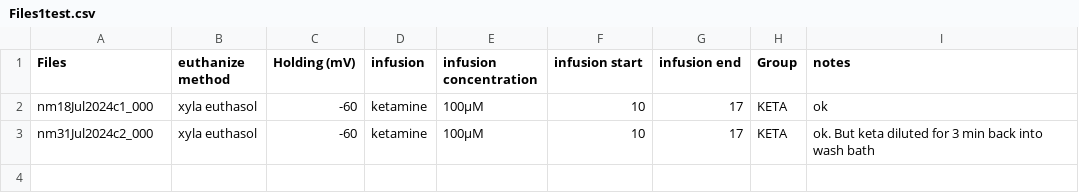
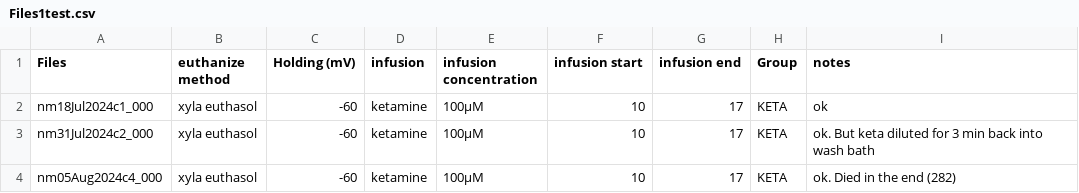
Before and after one commit to LauraGonzalez2000/Intracellular_recording, a CSV file: src/Files1test.csv, drawn as a sheet; the diff names each change by its address in the sheet, - before the commit and + after, or states it on an @@ line.

```diff
--- a/src/Files1test.csv
+++ b/src/Files1test.csv
+row 4: nm05Aug2024c4_000 | xyla euthasol | -60 | ketamine | 100µM | 10 | 17 | KETA | ok. Died in the end (282)
```
Also changed, not shown: src/Files1.csv.
